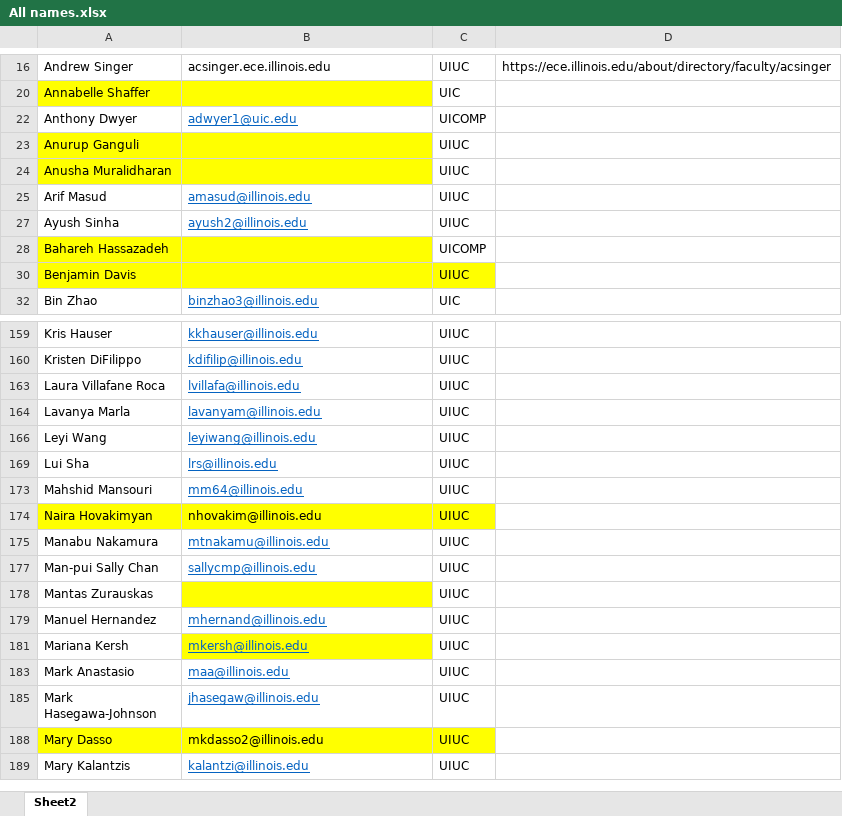
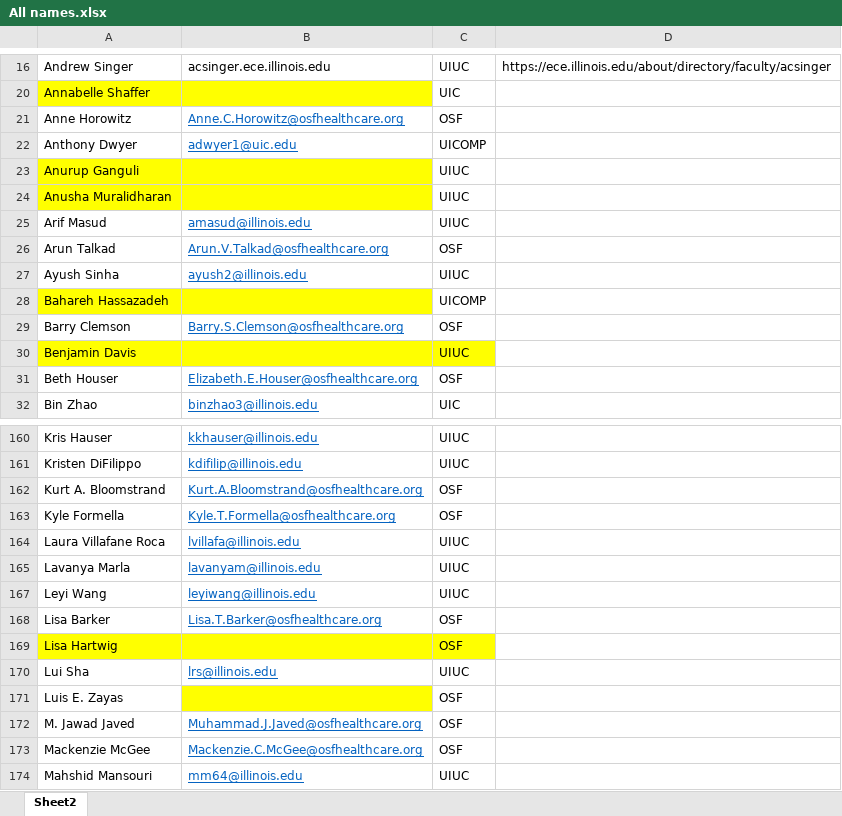
Before and after one commit to AmosLab/osf-academic-collaborations, an Excel workbook: datasheets/All names.xlsx, sheet Sheet2, drawn as a sheet; only a part is shown, gaps mark what is left out; the shorter side is filled out with more unchanged rows; values as stored, in another font and other column widths than the file's, no borders; the diff covers the shown part only; the diff names each change by its address in the sheet, - before the commit and + after, or states it on an @@ line.

```diff
--- a/datasheets/All names.xlsx (sheet Sheet2)
+++ b/datasheets/All names.xlsx (sheet Sheet2)
@@ row 21 unhidden: Anne Horowitz | Anne.C.Horowitz@osfhealthcare.org | OSF @@
@@ row 26 unhidden: Arun Talkad | Arun.V.Talkad@osfhealthcare.org | OSF @@
@@ row 29 unhidden: Barry Clemson | Barry.S.Clemson@osfhealthcare.org | OSF @@
@@ row 31 unhidden: Beth Houser | Elizabeth.E.Houser@osfhealthcare.org | OSF @@
@@ row 162 unhidden: Kurt A. Bloomstrand | Kurt.A.Bloomstrand@osfhealthcare.org | OSF @@
@@ row 163 unhidden: Kyle Formella | Kyle.T.Formella@osfhealthcare.org | OSF @@
@@ row 168 unhidden: Lisa Barker | Lisa.T.Barker@osfhealthcare.org | OSF @@
@@ row 169 unhidden: Lisa Hartwig |  | OSF @@
@@ row 171 unhidden: Luis E. Zayas |  | OSF @@
@@ row 172 unhidden: M. Jawad Javed | Muhammad.J.Javed@osfhealthcare.org | OSF @@
@@ row 173 unhidden: Mackenzie McGee | Mackenzie.C.McGee@osfhealthcare.org | OSF @@
```
Also changed, not shown: 2 added rows and 20 hidden or unhidden rows elsewhere in this sheet, hidden cells, datasheets/ALL Funded ARCHES Projects.xlsx, 2 other files.
